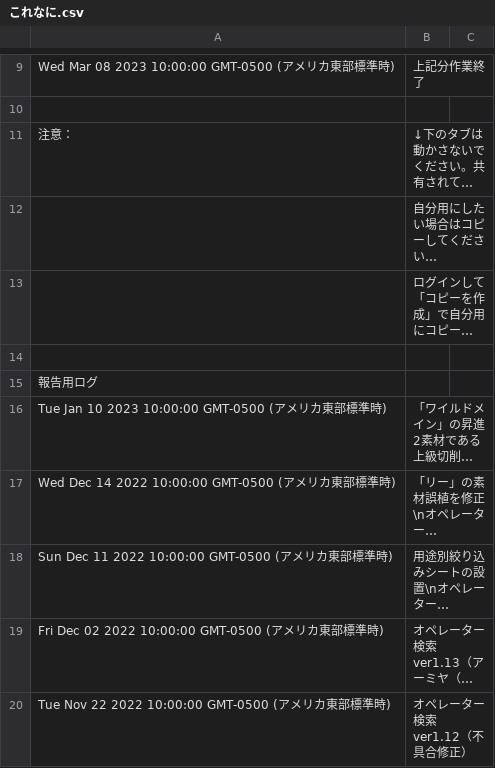
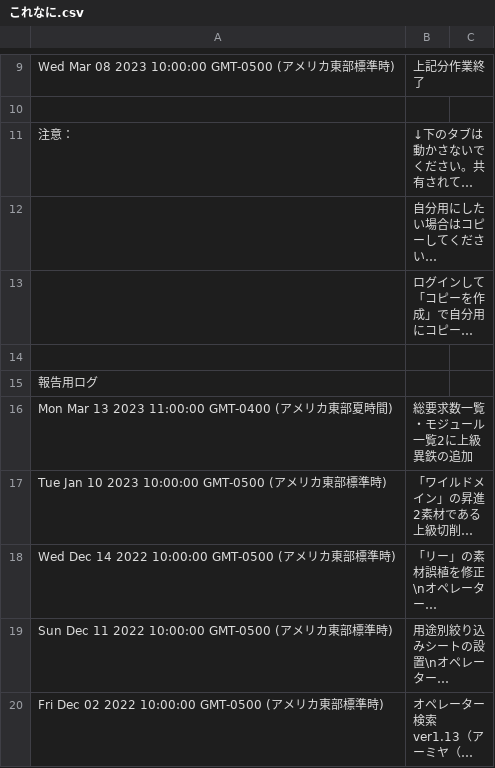
Before and after one commit to Melnus/Arknights_inv, a CSV file: main/これなに.csv, drawn as a sheet; only a part is shown, gaps mark what is left out; the shorter side is filled out with more unchanged rows; long unchanged cells end in …; the diff names each change by its address in the sheet, - before the commit and + after, or states it on an @@ line.

```diff
--- a/main/これなに.csv
+++ b/main/これなに.csv
+row 16: Mon Mar 13 2023 11:00:00 GMT-0400 (アメリカ東部夏時間) | 総要求数一覧・モジュール一覧2に上級異鉄の追加
```
Also changed, not shown: main/オペレーター検索.csv, main/モジュール一覧2.csv, 5 other files.
